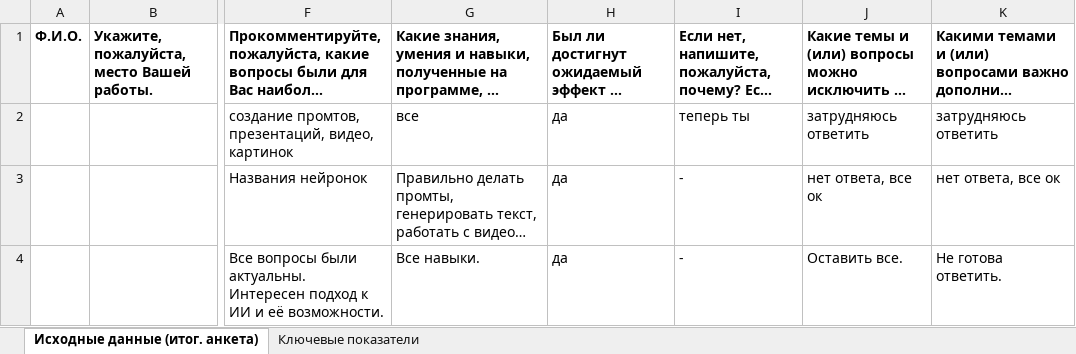
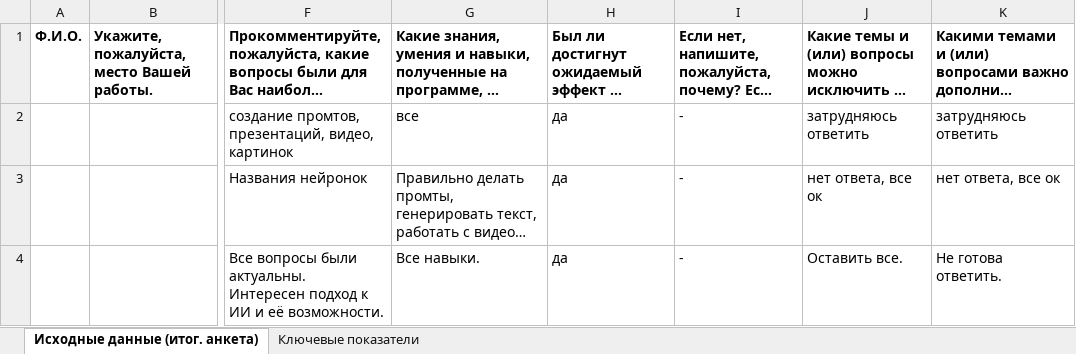
Before and after one commit to CaseChampionship-PKGH/LearnAInalytics, an Excel workbook: TestDocuments/01.06.-11.06 Применение инструментов ИИ в государственном управлении.xlsx, sheet Исходные данные (итог. анкета), drawn as a sheet; only a part is shown, gaps mark what is left out; long unchanged cells end in …; values as stored, in another font and other column widths than the file's, no borders; the diff names each change by its address in the sheet, - before the commit and + after, or states it on an @@ line.

Commit message:
first contact with agent - success, ready for documentation

```diff
--- a/TestDocuments/01.06.-11.06 Применение инструментов ИИ в государственном управлении.xlsx (sheet Исходные данные (итог. анкета))
+++ b/TestDocuments/01.06.-11.06 Применение инструментов ИИ в государственном управлении.xlsx (sheet Исходные данные (итог. анкета))
-I2: теперь ты
+I2: -
```
Also changed, not shown: 17 other files.
